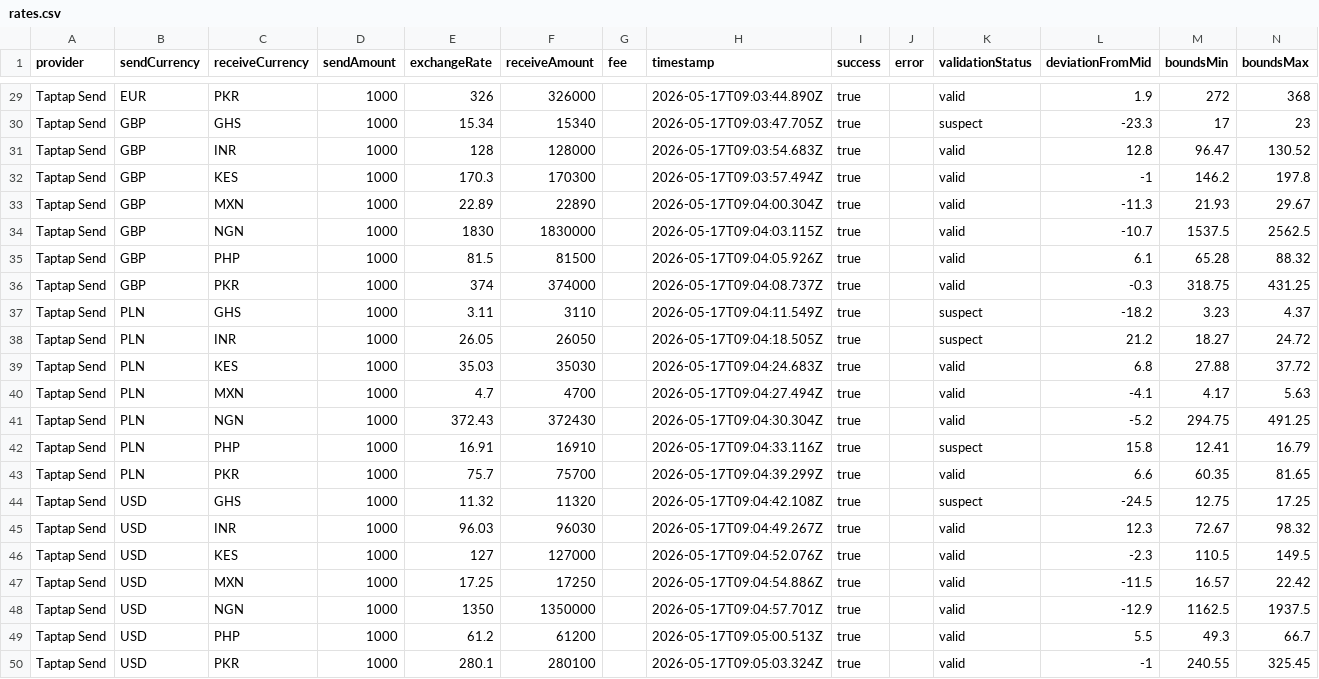
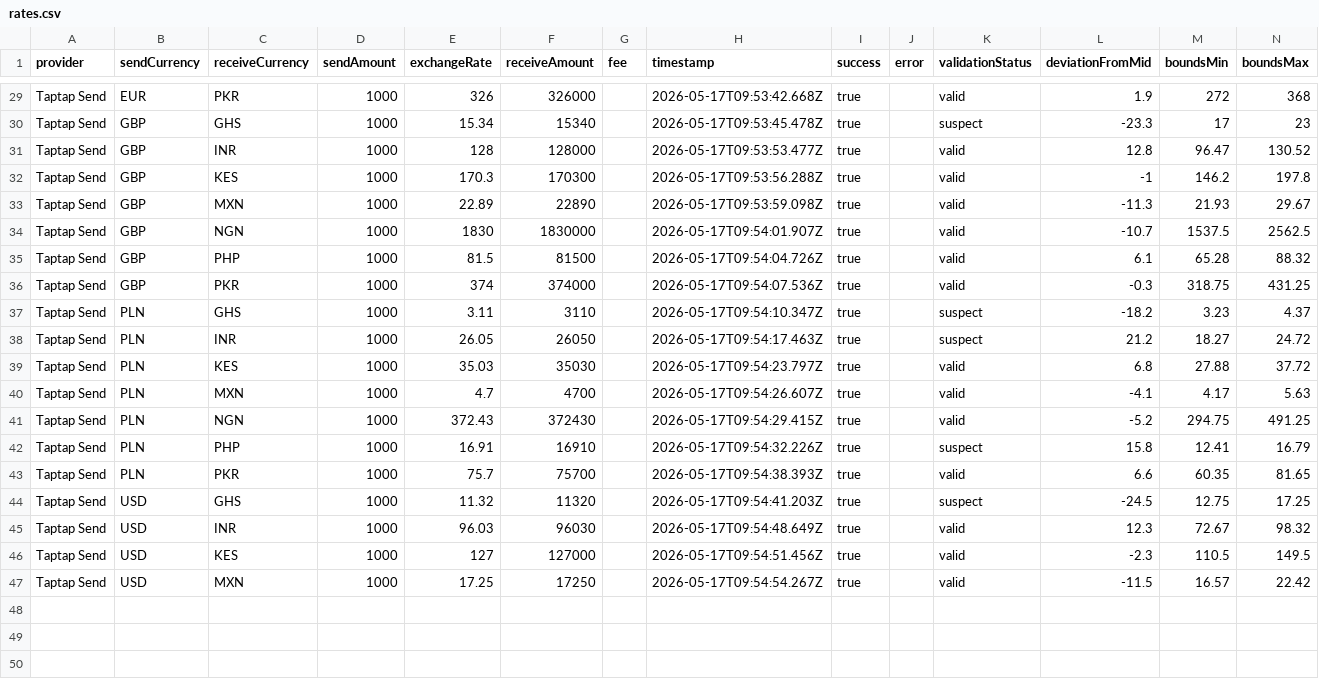
Before and after one commit to ewe-studios/currency-converter, a CSV file: output/taptap-send/rates.csv, drawn as a sheet; only a part is shown, gaps mark what is left out; the diff covers the shown part only; the diff names each change by its address in the sheet, - before the commit and + after, or states it on an @@ line.

```diff
--- a/output/taptap-send/rates.csv
+++ b/output/taptap-send/rates.csv
-H29 (timestamp): 2026-05-17T09:03:44.890Z
+H29 (timestamp): 2026-05-17T09:53:42.668Z
-H30 (timestamp): 2026-05-17T09:03:47.705Z
+H30 (timestamp): 2026-05-17T09:53:45.478Z
-H31 (timestamp): 2026-05-17T09:03:54.683Z
+H31 (timestamp): 2026-05-17T09:53:53.477Z
-H32 (timestamp): 2026-05-17T09:03:57.494Z
+H32 (timestamp): 2026-05-17T09:53:56.288Z
-H33 (timestamp): 2026-05-17T09:04:00.304Z
+H33 (timestamp): 2026-05-17T09:53:59.098Z
-H34 (timestamp): 2026-05-17T09:04:03.115Z
+H34 (timestamp): 2026-05-17T09:54:01.907Z
-H35 (timestamp): 2026-05-17T09:04:05.926Z
+H35 (timestamp): 2026-05-17T09:54:04.726Z
-H36 (timestamp): 2026-05-17T09:04:08.737Z
+H36 (timestamp): 2026-05-17T09:54:07.536Z
-H37 (timestamp): 2026-05-17T09:04:11.549Z
+H37 (timestamp): 2026-05-17T09:54:10.347Z
-H38 (timestamp): 2026-05-17T09:04:18.505Z
+H38 (timestamp): 2026-05-17T09:54:17.463Z
-H39 (timestamp): 2026-05-17T09:04:24.683Z
+H39 (timestamp): 2026-05-17T09:54:23.797Z
-H40 (timestamp): 2026-05-17T09:04:27.494Z
+H40 (timestamp): 2026-05-17T09:54:26.607Z
-H41 (timestamp): 2026-05-17T09:04:30.304Z
+H41 (timestamp): 2026-05-17T09:54:29.415Z
-H42 (timestamp): 2026-05-17T09:04:33.116Z
+H42 (timestamp): 2026-05-17T09:54:32.226Z
-H43 (timestamp): 2026-05-17T09:04:39.299Z
+H43 (timestamp): 2026-05-17T09:54:38.393Z
-H44 (timestamp): 2026-05-17T09:04:42.108Z
+H44 (timestamp): 2026-05-17T09:54:41.203Z
-H45 (timestamp): 2026-05-17T09:04:49.267Z
+H45 (timestamp): 2026-05-17T09:54:48.649Z
-H46 (timestamp): 2026-05-17T09:04:52.076Z
+H46 (timestamp): 2026-05-17T09:54:51.456Z
-H47 (timestamp): 2026-05-17T09:04:54.886Z
+H47 (timestamp): 2026-05-17T09:54:54.267Z
-row 48: Taptap Send | USD | NGN | 1000 | 1350 | 1350000 |  | 2026-05-17T09:04:57.701Z | true |  | valid | -12.9 | 1162.5 | 1937.5
-row 49: Taptap Send | USD | PHP | 1000 | 61.2 | 61200 |  | 2026-05-17T09:05:00.513Z | true |  | valid | 5.5 | 49.3 | 66.7
-row 50: Taptap Send | USD | PKR | 1000 | 280.1 | 280100 |  | 2026-05-17T09:05:03.324Z | true |  | valid | -1 | 240.55 | 325.45
```
Also changed, not shown: 27 edited cells elsewhere in this file, output/remitly/rates.csv, output/western-union/rates.csv, 22 other files.
